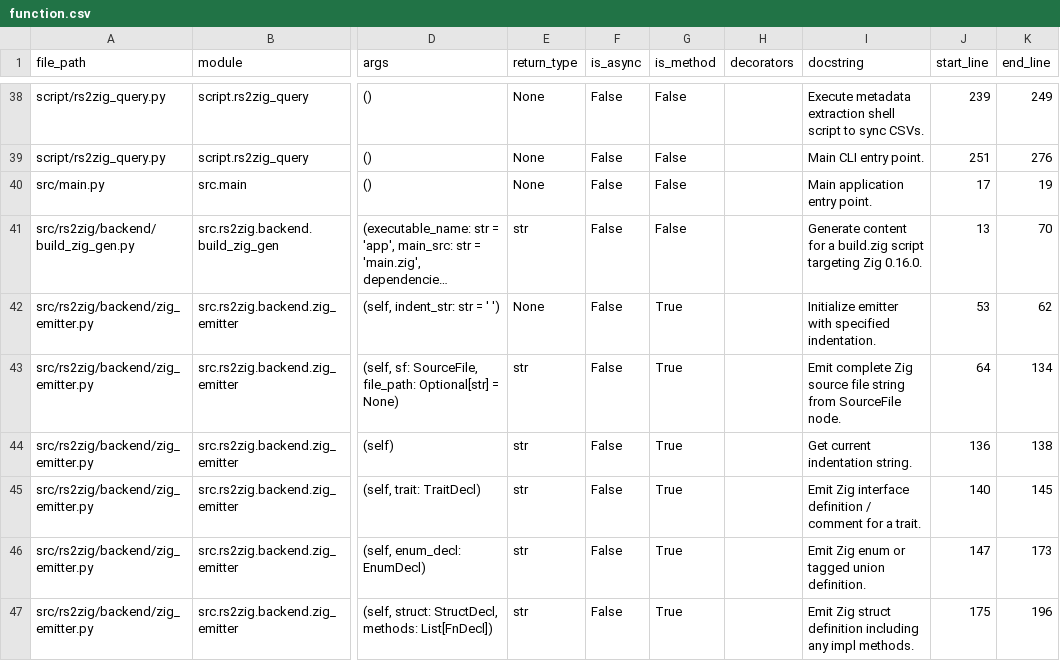
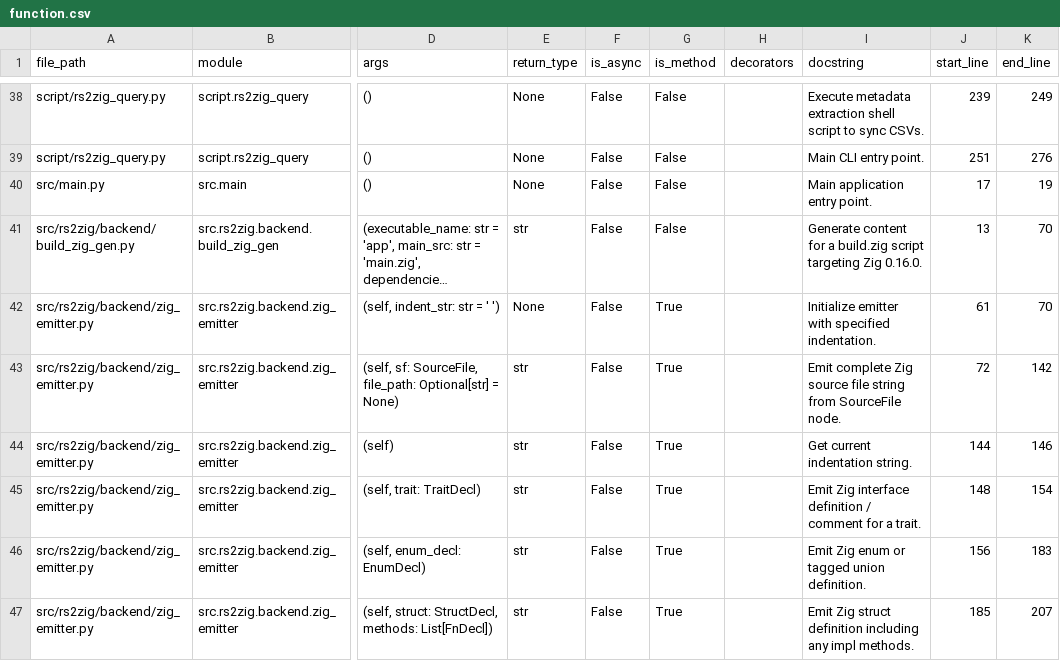
Before and after one commit to DaikyXendo/rs2zig, a CSV file: data/rs2zig/function.csv, drawn as a sheet; only a part is shown, gaps mark what is left out; long unchanged cells end in …; the diff covers the shown part only; the diff names each change by its address in the sheet, - before the commit and + after, or states it on an @@ line.

```diff
--- a/data/rs2zig/function.csv
+++ b/data/rs2zig/function.csv
-J42 (start_line): 53
+J42 (start_line): 61
-K42 (end_line): 62
+K42 (end_line): 70
-J43 (start_line): 64
+J43 (start_line): 72
-K43 (end_line): 134
+K43 (end_line): 142
-J44 (start_line): 136
+J44 (start_line): 144
-K44 (end_line): 138
+K44 (end_line): 146
-J45 (start_line): 140
+J45 (start_line): 148
-K45 (end_line): 145
+K45 (end_line): 154
-J46 (start_line): 147
+J46 (start_line): 156
-K46 (end_line): 173
+K46 (end_line): 183
-J47 (start_line): 175
+J47 (start_line): 185
-K47 (end_line): 196
+K47 (end_line): 207
```
Also changed, not shown: 7 added rows and 12 edited cells elsewhere in this file, data/rs2zig/class.csv, data/rs2zig/const.csv, 6 other files.
